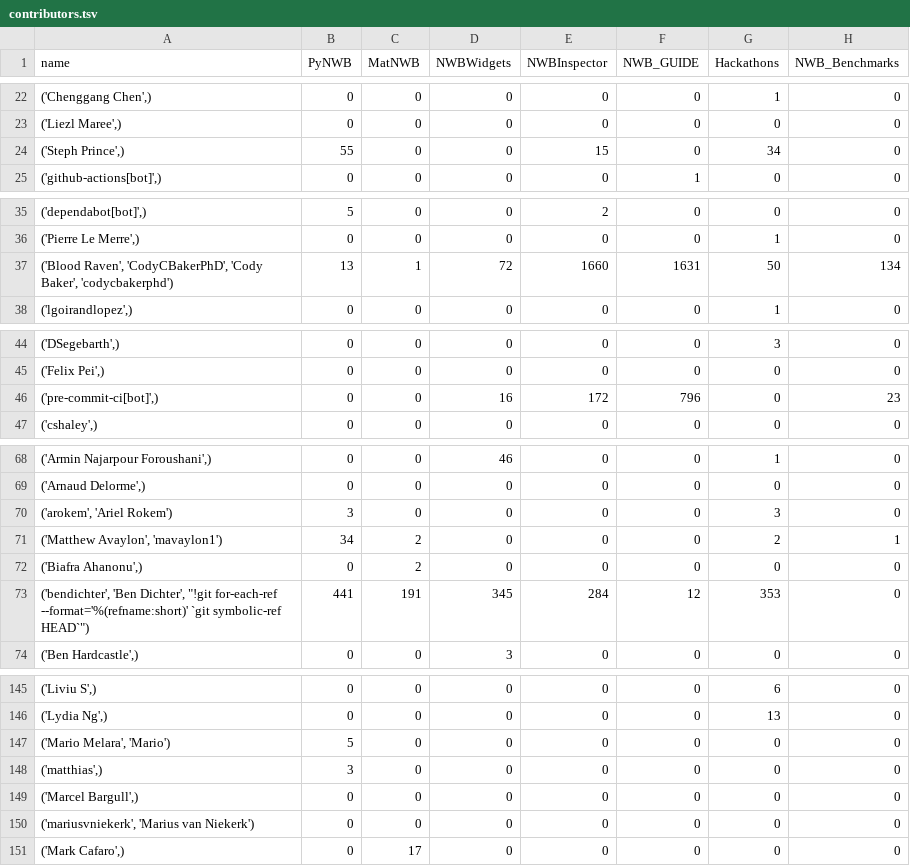
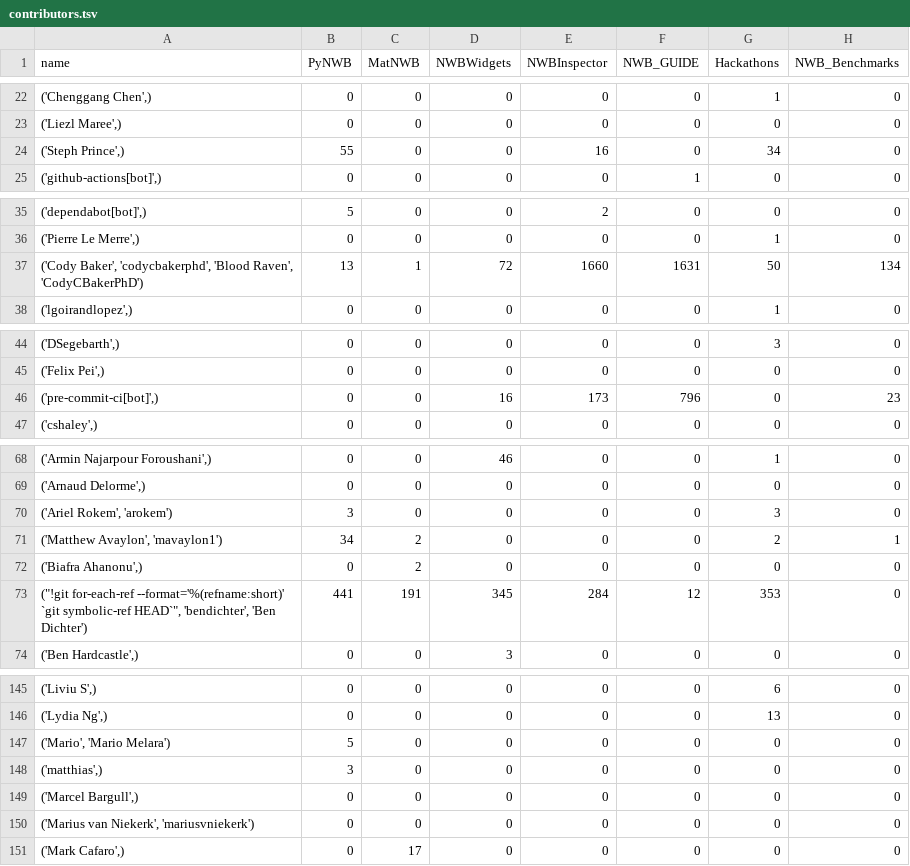
Before and after one commit to NeurodataWithoutBorders/nwb-project-analytics, a TSV file: data/contributors.tsv, drawn as a sheet; only a part is shown, gaps mark what is left out; the diff covers the shown part only; the diff names each change by its address in the sheet, - before the commit and + after, or states it on an @@ line.

```diff
--- a/data/contributors.tsv
+++ b/data/contributors.tsv
-E24 (NWBInspector): 15
+E24 (NWBInspector): 16
-A37 (name): ('Blood Raven', 'CodyCBakerPhD', 'Cody Baker', 'codycbakerphd')
+A37 (name): ('Cody Baker', 'codycbakerphd', 'Blood Raven', 'CodyCBakerPhD')
-E46 (NWBInspector): 172
+E46 (NWBInspector): 173
-A70 (name): ('arokem', 'Ariel Rokem')
+A70 (name): ('Ariel Rokem', 'arokem')
-A73 (name): ('bendichter', 'Ben Dichter', "!git for-each-ref --format='%(refname:short)' `git symbolic-ref HEAD`")
+A73 (name): ("!git for-each-ref --format='%(refname:short)' `git symbolic-ref HEAD`", 'bendichter', 'Ben Dichter')
-A147 (name): ('Mario Melara', 'Mario')
+A147 (name): ('Mario', 'Mario Melara')
-A150 (name): ('mariusvniekerk', 'Marius van Niekerk')
+A150 (name): ('Marius van Niekerk', 'mariusvniekerk')
```
Also changed, not shown: 13 edited cells elsewhere in this file, data/dandi_nwb_stats.tsv, 3 other files.
